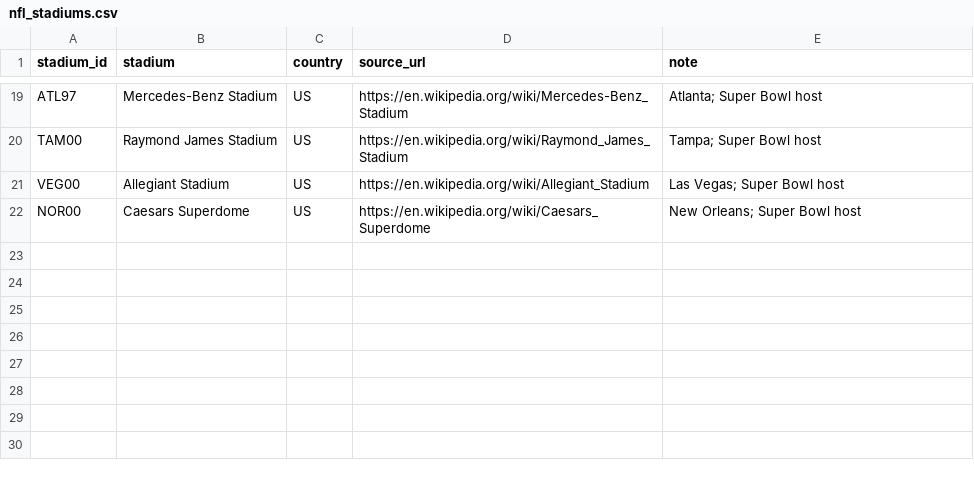
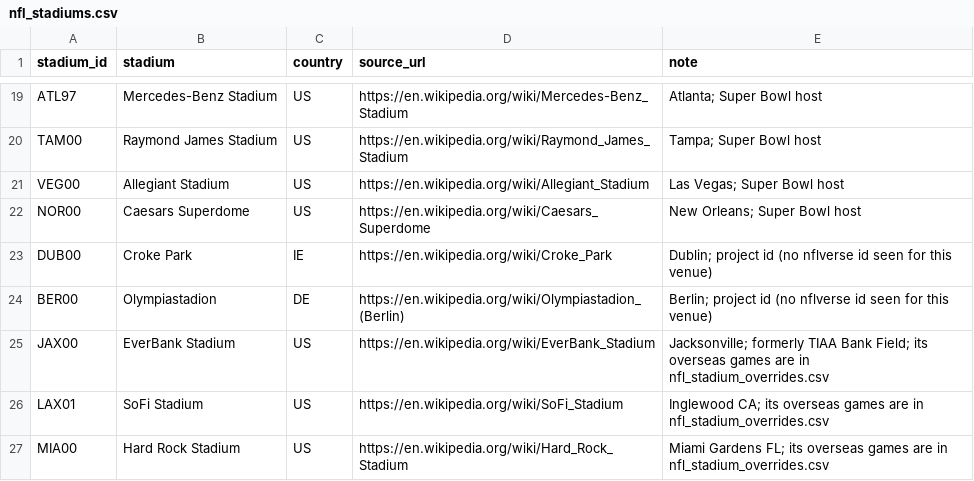
Before and after one commit to benboro/booth-review, a CSV file: data/reference/nfl_stadiums.csv, drawn as a sheet; only a part is shown, gaps mark what is left out; the diff names each change by its address in the sheet, - before the commit and + after, or states it on an @@ line.

Commit message:
Point 2025-2026 overseas games and the 2021 Jacksonville neutral game at their real venues so every NFL venue's country is known

```diff
--- a/data/reference/nfl_stadiums.csv
+++ b/data/reference/nfl_stadiums.csv
+row 23: DUB00 | Croke Park | IE | https://en.wikipedia.org/wiki/Croke_Park | Dublin; project id (no nflverse id seen for this venue)
+row 24: BER00 | Olympiastadion | DE | https://en.wikipedia.org/wiki/Olympiastadion_(Berlin) | Berlin; project id (no nflverse id seen for this venue)
+row 25: JAX00 | EverBank Stadium | US | https://en.wikipedia.org/wiki/EverBank_Stadium | Jacksonville; formerly TIAA Bank Field; its overseas games are in nfl_stadium_overrides.csv
+row 26: LAX01 | SoFi Stadium | US | https://en.wikipedia.org/wiki/SoFi_Stadium | Inglewood CA; its overseas games are in nfl_stadium_overrides.csv
+row 27: MIA00 | Hard Rock Stadium | US | https://en.wikipedia.org/wiki/Hard_Rock_Stadium | Miami Gardens FL; its overseas games are in nfl_stadium_overrides.csv
```
Also changed, not shown: 3 other files.
